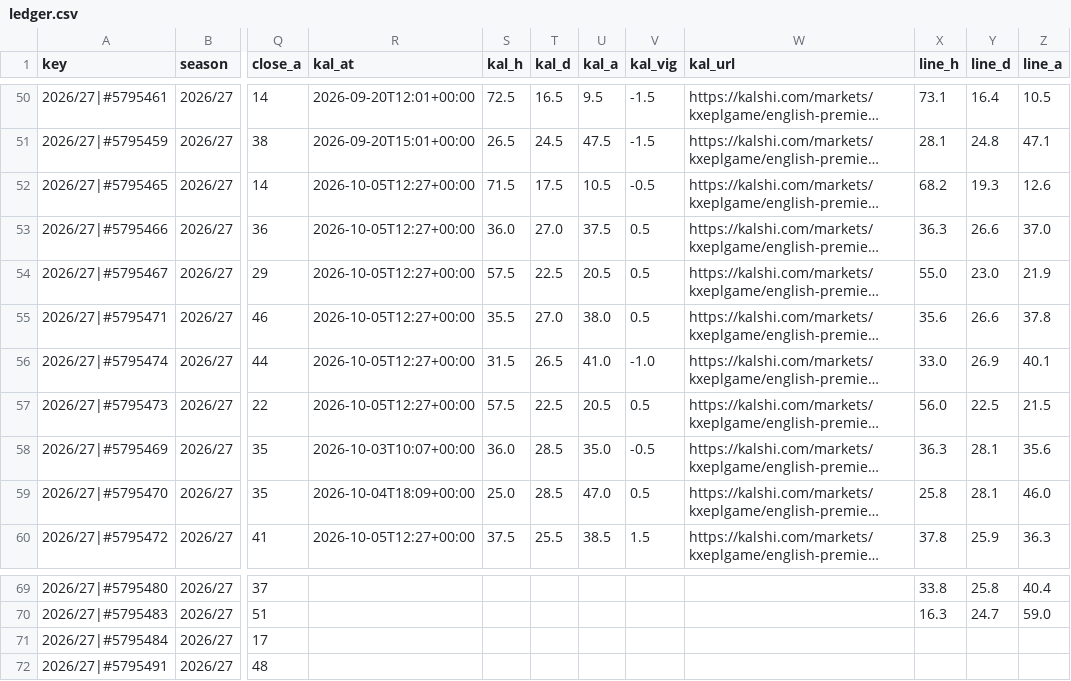
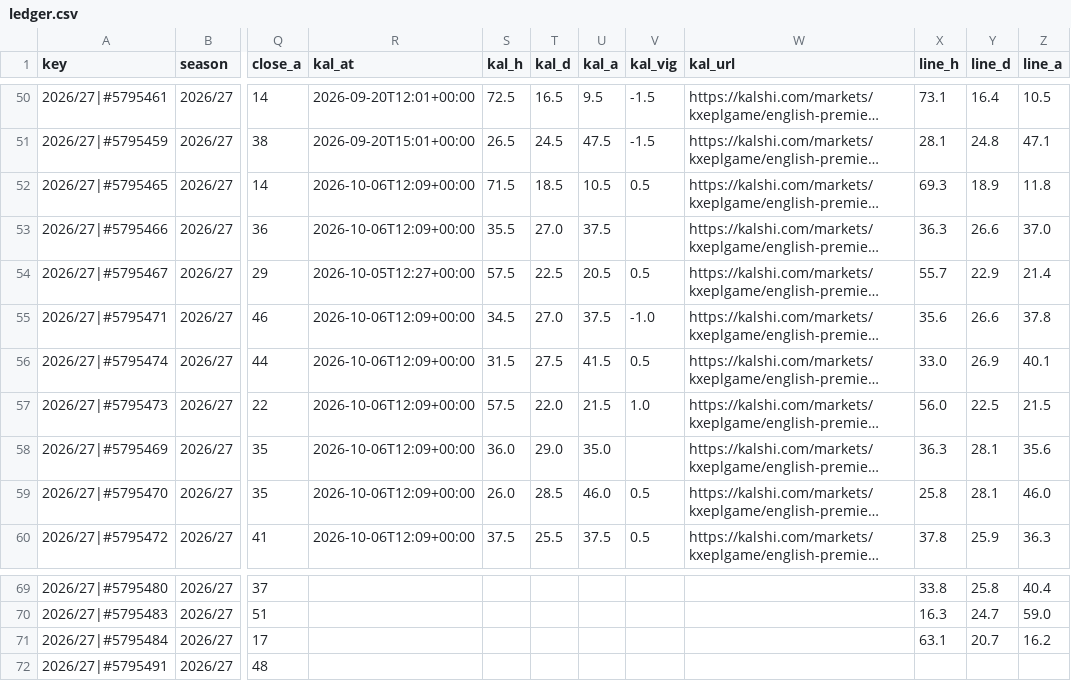
Before and after one commit to iceyfuture/prem_predictor_updated, a CSV file: dashboard/ledger.csv, drawn as a sheet; only a part is shown, gaps mark what is left out; long unchanged cells end in …; the diff covers the shown part only; the diff names each change by its address in the sheet, - before the commit and + after, or states it on an @@ line.

```diff
--- a/dashboard/ledger.csv
+++ b/dashboard/ledger.csv
-R52:R53 (kal_at): 2026-10-05T12:27+00:00
+R52:R53 (kal_at): 2026-10-06T12:09+00:00
-T52 (kal_d): 17.5
+T52 (kal_d): 18.5
-V52 (kal_vig): -0.5
+V52 (kal_vig): 0.5
-X52 (line_h): 68.2
+X52 (line_h): 69.3
-Y52 (line_d): 19.3
+Y52 (line_d): 18.9
-Z52 (line_a): 12.6
+Z52 (line_a): 11.8
-S53 (kal_h): 36.0
+S53 (kal_h): 35.5
-V53 (kal_vig): 0.5
+V53 (kal_vig): (empty)
-X54 (line_h): 55.0
+X54 (line_h): 55.7
-Y54 (line_d): 23.0
+Y54 (line_d): 22.9
-Z54 (line_a): 21.9
+Z54 (line_a): 21.4
-R55:R57 (kal_at): 2026-10-05T12:27+00:00
+R55:R57 (kal_at): 2026-10-06T12:09+00:00
-S55 (kal_h): 35.5
+S55 (kal_h): 34.5
-U55 (kal_a): 38.0
+U55 (kal_a): 37.5
-V55 (kal_vig): 0.5
+V55 (kal_vig): -1.0
-T56 (kal_d): 26.5
+T56 (kal_d): 27.5
-U56 (kal_a): 41.0
+U56 (kal_a): 41.5
-V56 (kal_vig): -1.0
+V56 (kal_vig): 0.5
-T57 (kal_d): 22.5
+T57 (kal_d): 22.0
-U57 (kal_a): 20.5
+U57 (kal_a): 21.5
-V57 (kal_vig): 0.5
+V57 (kal_vig): 1.0
-R58 (kal_at): 2026-10-03T10:07+00:00
+R58 (kal_at): 2026-10-06T12:09+00:00
-T58 (kal_d): 28.5
+T58 (kal_d): 29.0
-V58 (kal_vig): -0.5
+V58 (kal_vig): (empty)
-R59 (kal_at): 2026-10-04T18:09+00:00
+R59 (kal_at): 2026-10-06T12:09+00:00
-S59 (kal_h): 25.0
+S59 (kal_h): 26.0
-U59 (kal_a): 47.0
+U59 (kal_a): 46.0
-R60 (kal_at): 2026-10-05T12:27+00:00
+R60 (kal_at): 2026-10-06T12:09+00:00
-U60 (kal_a): 38.5
+U60 (kal_a): 37.5
-V60 (kal_vig): 1.5
+V60 (kal_vig): 0.5
-X71 (line_h): (empty)
+X71 (line_h): 63.1
-Y71 (line_d): (empty)
+Y71 (line_d): 20.7
-Z71 (line_a): (empty)
+Z71 (line_a): 16.2
```
Also changed, not shown: 13 edited cells elsewhere in this file, dashboard/props_ledger.csv, outputs/fpl_form_ratings.csv, 8 other files.
